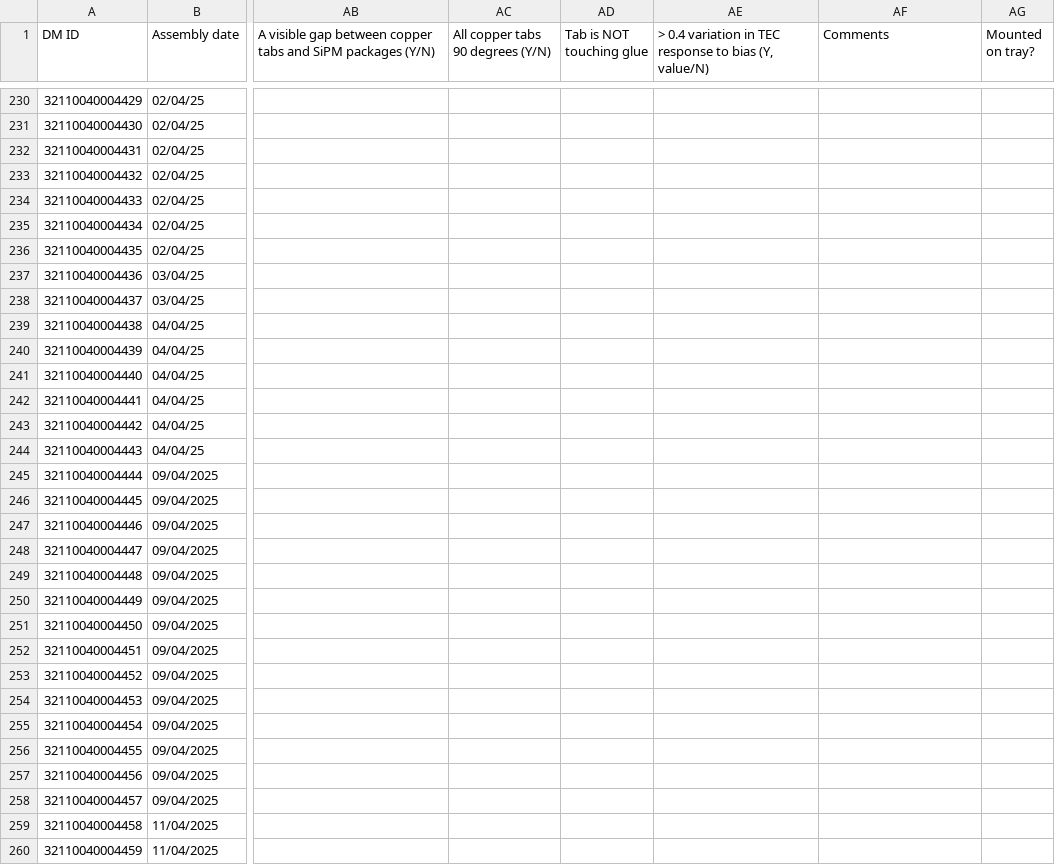
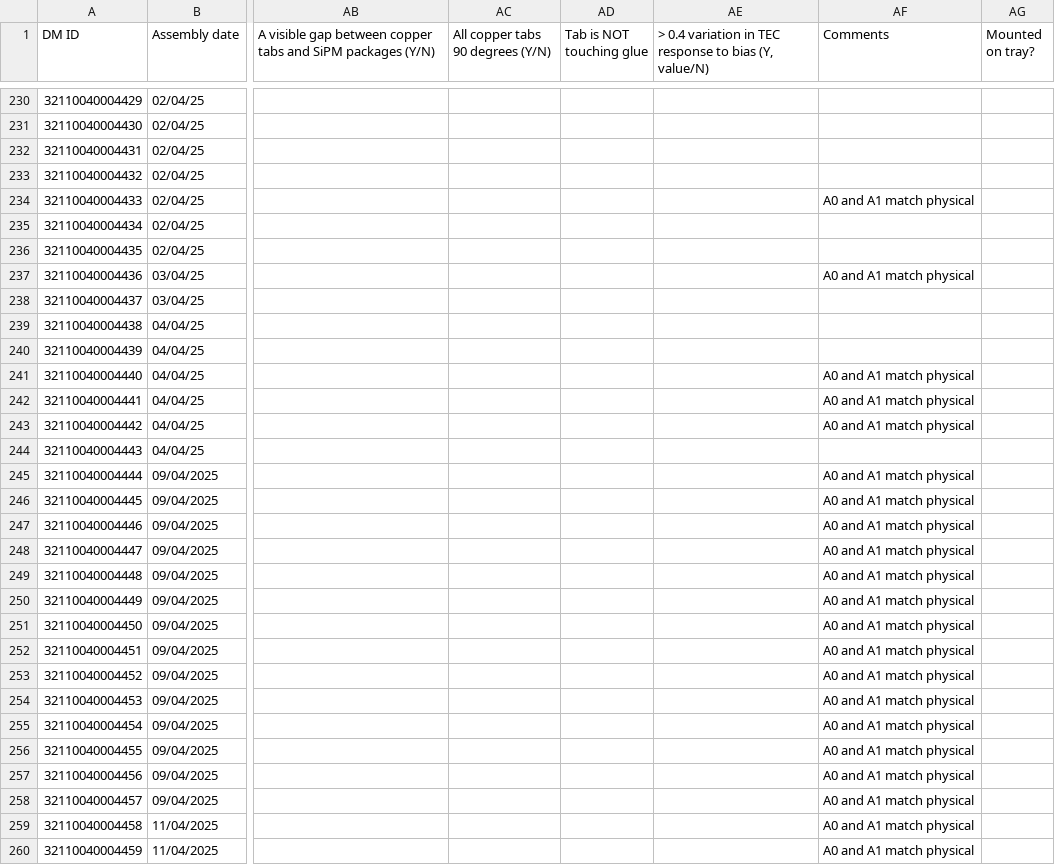
Before and after one commit to SohamBhattacharya/btl-utils, a CSV file: info/CIT/TrayAssembly_Caltech - Assembled_DMs.csv, drawn as a sheet; only a part is shown, gaps mark what is left out; the diff covers the shown part only; the diff names each change by its address in the sheet, - before the commit and + after, or states it on an @@ line.

```diff
--- a/info/CIT/TrayAssembly_Caltech - Assembled_DMs.csv
+++ b/info/CIT/TrayAssembly_Caltech - Assembled_DMs.csv
-AF234 (Comments): (empty)
+AF234 (Comments): A0 and A1 match physical
-AF237 (Comments): (empty)
+AF237 (Comments): A0 and A1 match physical
-AF241:AF243 (Comments): (empty)
+AF241:AF243 (Comments): A0 and A1 match physical
-AF245:AF260 (Comments): (empty)
+AF245:AF260 (Comments): A0 and A1 match physical
```
Also changed, not shown: 1 added row and 97 edited cells elsewhere in this file, 3 other files.
